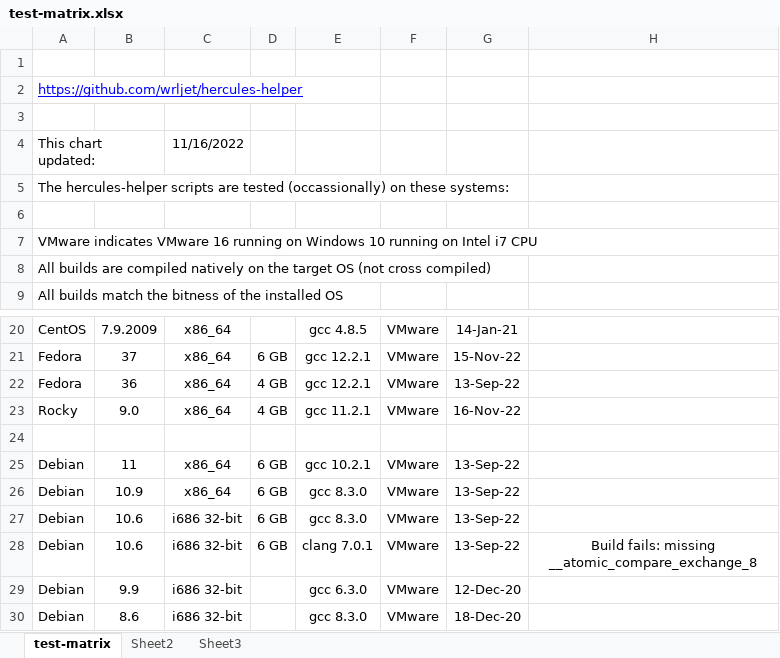
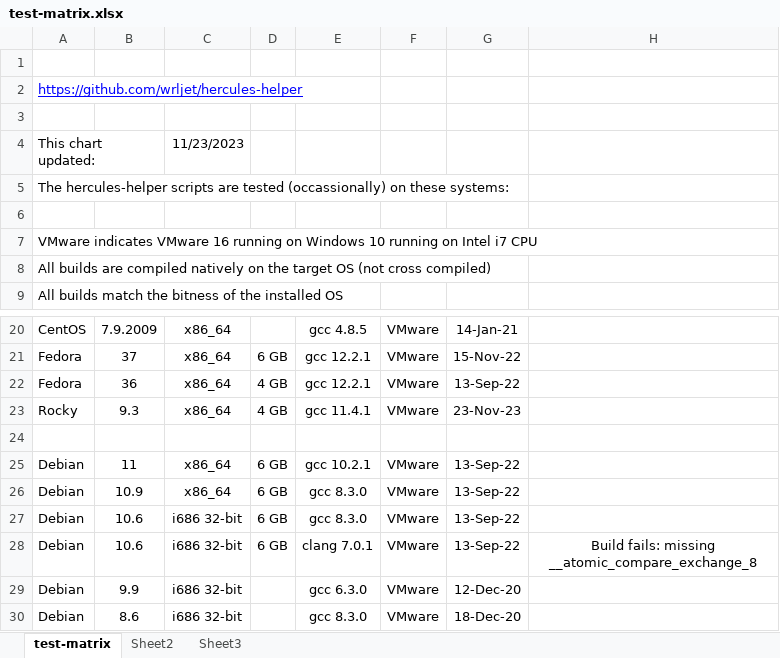
Before and after one commit to wrljet/hercules-helper, an Excel workbook: test-matrix.xlsx, sheet test-matrix, drawn as a sheet; only a part is shown, gaps mark what is left out; values as stored, in another font and other column widths than the file's, no borders; the diff names each change by its address in the sheet, - before the commit and + after, or states it on an @@ line.

```diff
--- a/test-matrix.xlsx (sheet test-matrix)
+++ b/test-matrix.xlsx (sheet test-matrix)
-C4: 11/16/2022
+C4: 11/23/2023
-B23: 9.0
+B23: 9.3
-E23: gcc 11.2.1
+E23: gcc 11.4.1
-G23: 16-Nov-22
+G23: 23-Nov-23
```
Also changed, not shown: 1 other file.
